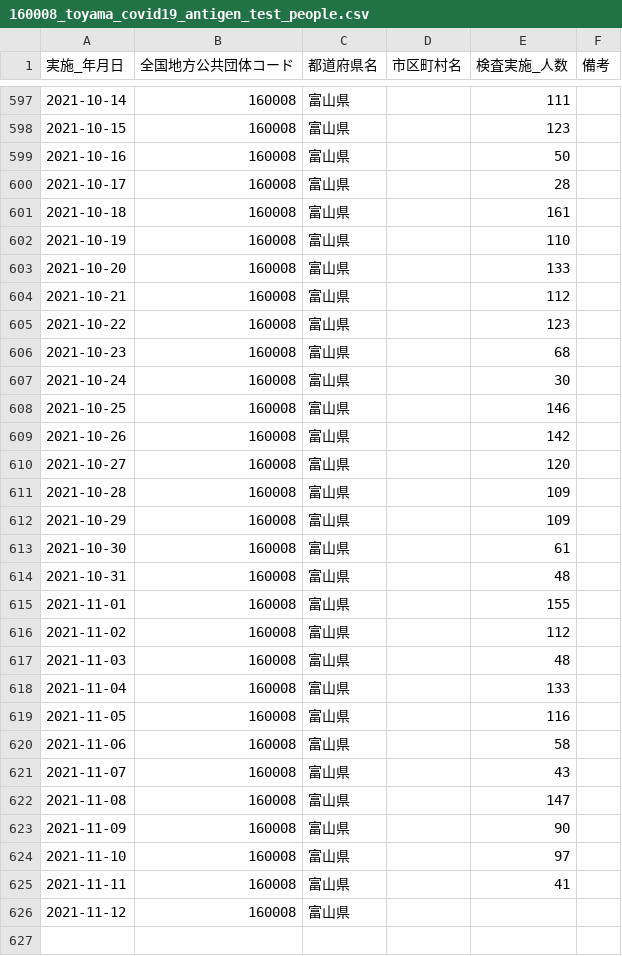
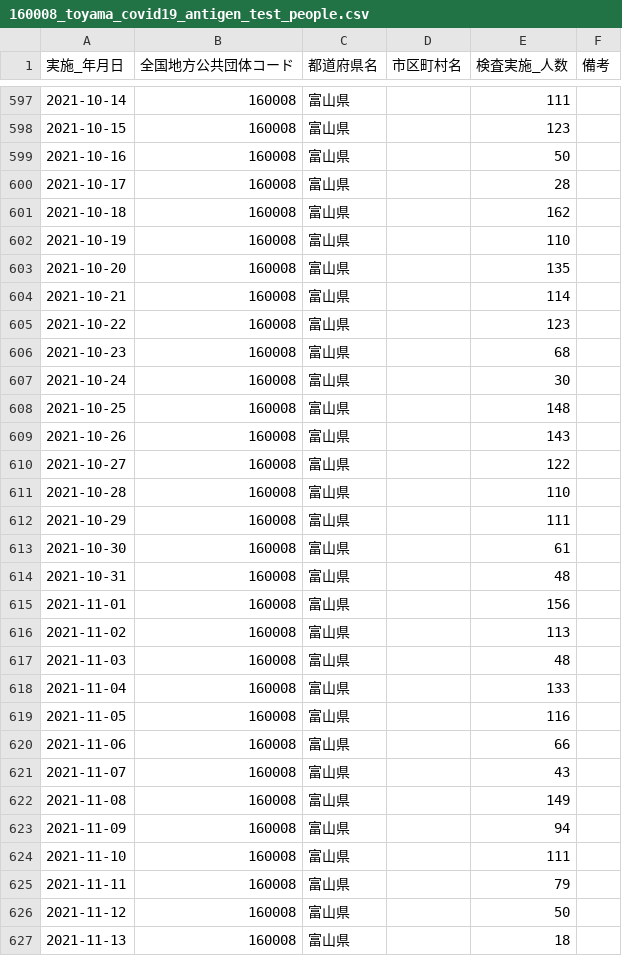
Before and after one commit to terachan0117/covid19-toyama-opendata, a CSV file: data/160008_toyama_covid19_antigen_test_people.csv, drawn as a sheet; only a part is shown, gaps mark what is left out; the diff covers the shown part only.

```diff
--- a/data/160008_toyama_covid19_antigen_test_people.csv
+++ b/data/160008_toyama_covid19_antigen_test_people.csv
@@ -600,6 +600,6 @@
 2021-10-17,160008,富山県,,28,
-2021-10-18,160008,富山県,,161,
+2021-10-18,160008,富山県,,162,
 2021-10-19,160008,富山県,,110,
-2021-10-20,160008,富山県,,133,
-2021-10-21,160008,富山県,,112,
+2021-10-20,160008,富山県,,135,
+2021-10-21,160008,富山県,,114,
 2021-10-22,160008,富山県,,123,
@@ -607,11 +607,11 @@
 2021-10-24,160008,富山県,,30,
-2021-10-25,160008,富山県,,146,
-2021-10-26,160008,富山県,,142,
-2021-10-27,160008,富山県,,120,
-2021-10-28,160008,富山県,,109,
-2021-10-29,160008,富山県,,109,
+2021-10-25,160008,富山県,,148,
+2021-10-26,160008,富山県,,143,
+2021-10-27,160008,富山県,,122,
+2021-10-28,160008,富山県,,110,
+2021-10-29,160008,富山県,,111,
 2021-10-30,160008,富山県,,61,
 2021-10-31,160008,富山県,,48,
-2021-11-01,160008,富山県,,155,
-2021-11-02,160008,富山県,,112,
+2021-11-01,160008,富山県,,156,
+2021-11-02,160008,富山県,,113,
 2021-11-03,160008,富山県,,48,
@@ -619,8 +619,9 @@
 2021-11-05,160008,富山県,,116,
-2021-11-06,160008,富山県,,58,
+2021-11-06,160008,富山県,,66,
 2021-11-07,160008,富山県,,43,
-2021-11-08,160008,富山県,,147,
-2021-11-09,160008,富山県,,90,
-2021-11-10,160008,富山県,,97,
-2021-11-11,160008,富山県,,41,
-2021-11-12,160008,富山県,,,
+2021-11-08,160008,富山県,,149,
+2021-11-09,160008,富山県,,94,
+2021-11-10,160008,富山県,,111,
+2021-11-11,160008,富山県,,79,
+2021-11-12,160008,富山県,,50,
+2021-11-13,160008,富山県,,18,
```
Also changed, not shown: 2 added rows elsewhere in this file, data/160008_toyama_covid19_call_center.csv, data/160008_toyama_covid19_confirm_negative.csv, 5 other files.
